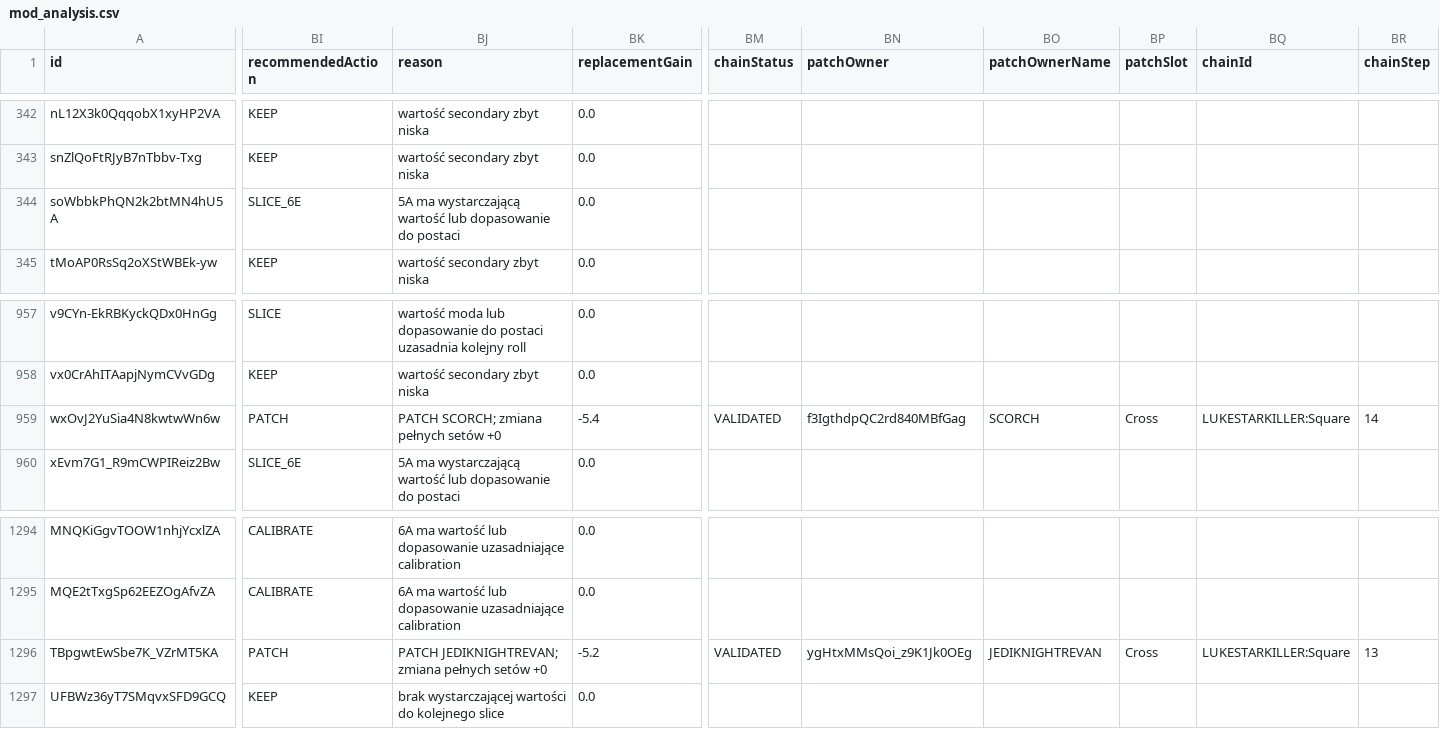
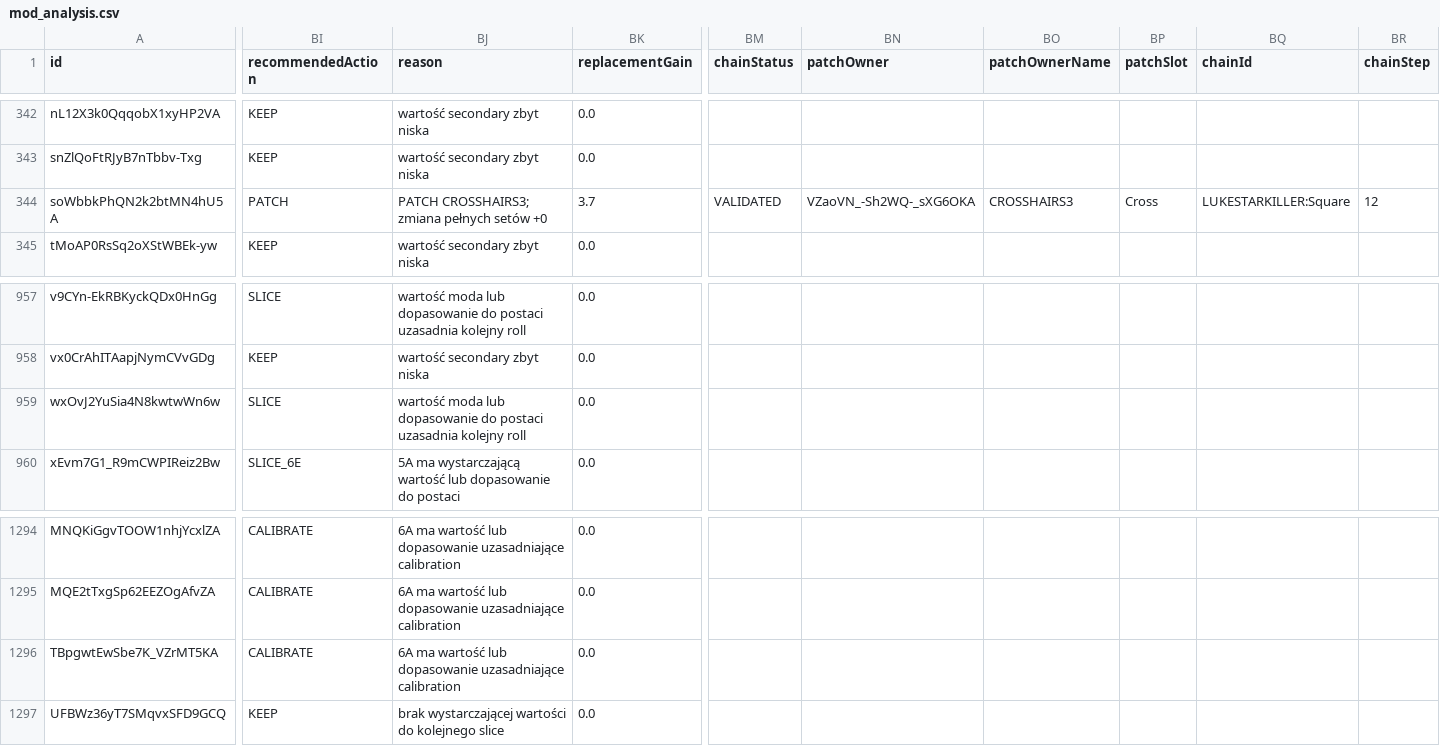
Before and after one commit to vhontebh-arch/swgoh, a CSV file: mod_analysis.csv, drawn as a sheet; only a part is shown, gaps mark what is left out; the diff covers the shown part only; the diff names each change by its address in the sheet, - before the commit and + after, or states it on an @@ line.

```diff
--- a/mod_analysis.csv
+++ b/mod_analysis.csv
-BI344 (recommendedAction): SLICE_6E
+BI344 (recommendedAction): PATCH
-BJ344 (reason): 5A ma wystarczającą wartość lub dopasowanie do postaci
+BJ344 (reason): PATCH CROSSHAIRS3; zmiana pełnych setów +0
-BK344 (replacementGain): 0.0
+BK344 (replacementGain): 3.7
-BM344 (chainStatus): (empty)
+BM344 (chainStatus): VALIDATED
-BN344 (patchOwner): (empty)
+BN344 (patchOwner): VZaoVN_-Sh2WQ-_sXG6OKA
-BO344 (patchOwnerName): (empty)
+BO344 (patchOwnerName): CROSSHAIRS3
-BP344 (patchSlot): (empty)
+BP344 (patchSlot): Cross
-BQ344 (chainId): (empty)
+BQ344 (chainId): LUKESTARKILLER:Square
-BR344 (chainStep): (empty)
+BR344 (chainStep): 12
-BI959 (recommendedAction): PATCH
+BI959 (recommendedAction): SLICE
-BJ959 (reason): PATCH SCORCH; zmiana pełnych setów +0
+BJ959 (reason): wartość moda lub dopasowanie do postaci uzasadnia kolejny roll
-BK959 (replacementGain): -5.4
+BK959 (replacementGain): 0.0
-BM959 (chainStatus): VALIDATED
+BM959 (chainStatus): (empty)
-BN959 (patchOwner): f3IgthdpQC2rd840MBfGag
+BN959 (patchOwner): (empty)
-BO959 (patchOwnerName): SCORCH
+BO959 (patchOwnerName): (empty)
-BP959 (patchSlot): Cross
+BP959 (patchSlot): (empty)
-BQ959 (chainId): LUKESTARKILLER:Square
+BQ959 (chainId): (empty)
-BR959 (chainStep): 14
+BR959 (chainStep): (empty)
-BI1296 (recommendedAction): PATCH
+BI1296 (recommendedAction): CALIBRATE
-BJ1296 (reason): PATCH JEDIKNIGHTREVAN; zmiana pełnych setów +0
+BJ1296 (reason): 6A ma wartość lub dopasowanie uzasadniające calibration
-BK1296 (replacementGain): -5.2
+BK1296 (replacementGain): 0.0
-BM1296 (chainStatus): VALIDATED
+BM1296 (chainStatus): (empty)
-BN1296 (patchOwner): ygHtxMMsQoi_z9K1Jk0OEg
+BN1296 (patchOwner): (empty)
-BO1296 (patchOwnerName): JEDIKNIGHTREVAN
+BO1296 (patchOwnerName): (empty)
-BP1296 (patchSlot): Cross
+BP1296 (patchSlot): (empty)
-BQ1296 (chainId): LUKESTARKILLER:Square
+BQ1296 (chainId): (empty)
-BR1296 (chainStep): 13
+BR1296 (chainStep): (empty)
```
Also changed, not shown: 88 edited cells elsewhere in this file, 1 other file.
